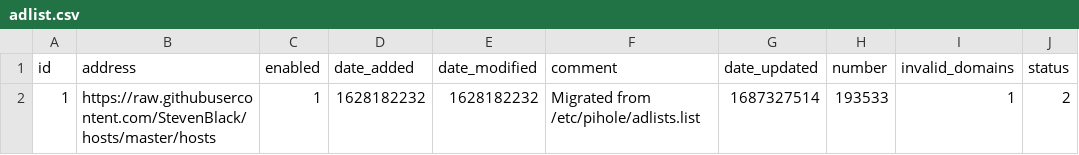
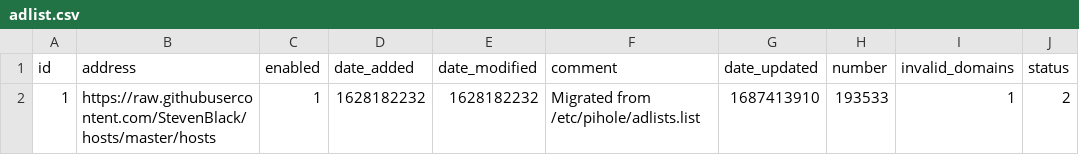
Before and after one commit to kmichels/my-pihole-lists, a CSV file: adlist.csv, drawn as a sheet.

Commit message:
Updated June 22, 2023  7:00AM

```diff
--- a/adlist.csv
+++ b/adlist.csv
@@ -1,2 +1,2 @@
 id,address,enabled,date_added,date_modified,comment,date_updated,number,invalid_domains,status
-1,https://raw.githubusercontent.com/StevenBlack/hosts/master/hosts,1,1628182232,1628182232,"Migrated from /etc/pihole/adlists.list",1687327514,193533,1,2
+1,https://raw.githubusercontent.com/StevenBlack/hosts/master/hosts,1,1628182232,1628182232,"Migrated from /etc/pihole/adlists.list",1687413910,193533,1,2
```
